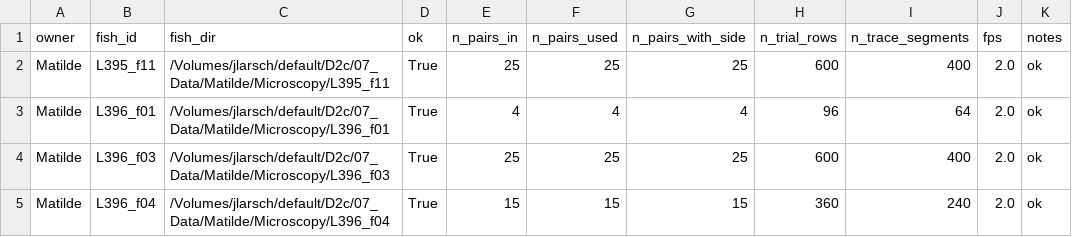
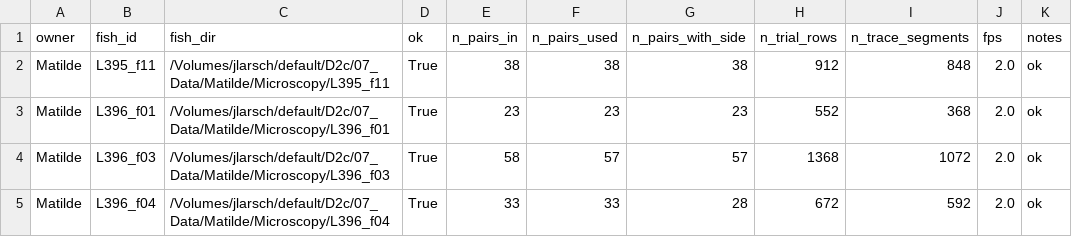
Before and after one commit to LarschLab/ddharmap-ANTs, a CSV file: notebooks/cohort_outputs/multi_fish_56h_56g/cohort_fish_processing_summary.csv, drawn as a sheet.

```diff
--- a/notebooks/cohort_outputs/multi_fish_56h_56g/cohort_fish_processing_summary.csv
+++ b/notebooks/cohort_outputs/multi_fish_56h_56g/cohort_fish_processing_summary.csv
@@ -1,5 +1,5 @@
 owner,fish_id,fish_dir,ok,n_pairs_in,n_pairs_used,n_pairs_with_side,n_trial_rows,n_trace_segments,fps,notes
-Matilde,L395_f11,/Volumes/jlarsch/default/D2c/07_Data/Matilde/Microscopy/L395_f11,True,25,25,25,600,400,2.0,ok
-Matilde,L396_f01,/Volumes/jlarsch/default/D2c/07_Data/Matilde/Microscopy/L396_f01,True,4,4,4,96,64,2.0,ok
-Matilde,L396_f03,/Volumes/jlarsch/default/D2c/07_Data/Matilde/Microscopy/L396_f03,True,25,25,25,600,400,2.0,ok
-Matilde,L396_f04,/Volumes/jlarsch/default/D2c/07_Data/Matilde/Microscopy/L396_f04,True,15,15,15,360,240,2.0,ok
+Matilde,L395_f11,/Volumes/jlarsch/default/D2c/07_Data/Matilde/Microscopy/L395_f11,True,38,38,38,912,848,2.0,ok
+Matilde,L396_f01,/Volumes/jlarsch/default/D2c/07_Data/Matilde/Microscopy/L396_f01,True,23,23,23,552,368,2.0,ok
+Matilde,L396_f03,/Volumes/jlarsch/default/D2c/07_Data/Matilde/Microscopy/L396_f03,True,58,57,57,1368,1072,2.0,ok
+Matilde,L396_f04,/Volumes/jlarsch/default/D2c/07_Data/Matilde/Microscopy/L396_f04,True,33,33,28,672,592,2.0,ok
```
Also changed, not shown: notebooks/cohort_outputs/multi_fish_56h_56g/cohort_stim_ipsi_contra_summary.csv, 47 other files.
